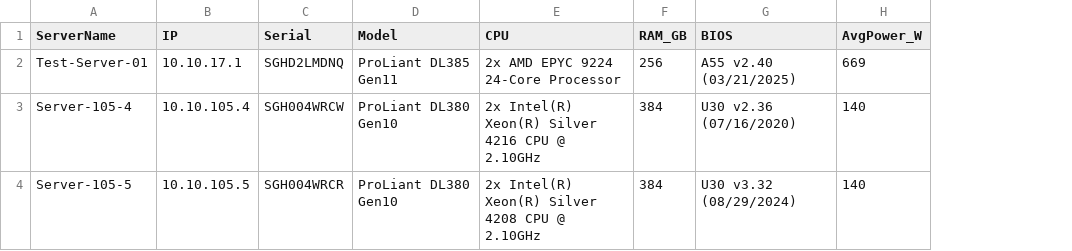
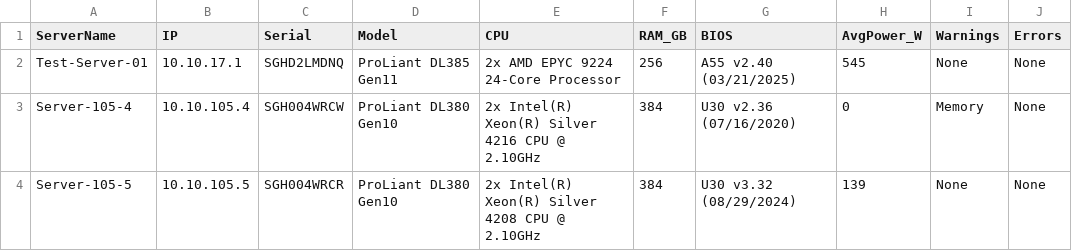
Before and after one commit to nelsonwyaiagent/ilo-test-sync, a CSV file: inventory.csv, drawn as a sheet; the diff names each change by its address in the sheet, - before the commit and + after, or states it on an @@ line.

Commit message:
Update iLO inventory and power

```diff
--- a/inventory.csv
+++ b/inventory.csv
+column I (Warnings), rows 2-4: None | Memory | None
+column J (Errors), rows 2-4: all None
-H2 (AvgPower_W): 669
+H2 (AvgPower_W): 545
-H3 (AvgPower_W): 140
+H3 (AvgPower_W): 0
-H4 (AvgPower_W): 140
+H4 (AvgPower_W): 139
```
